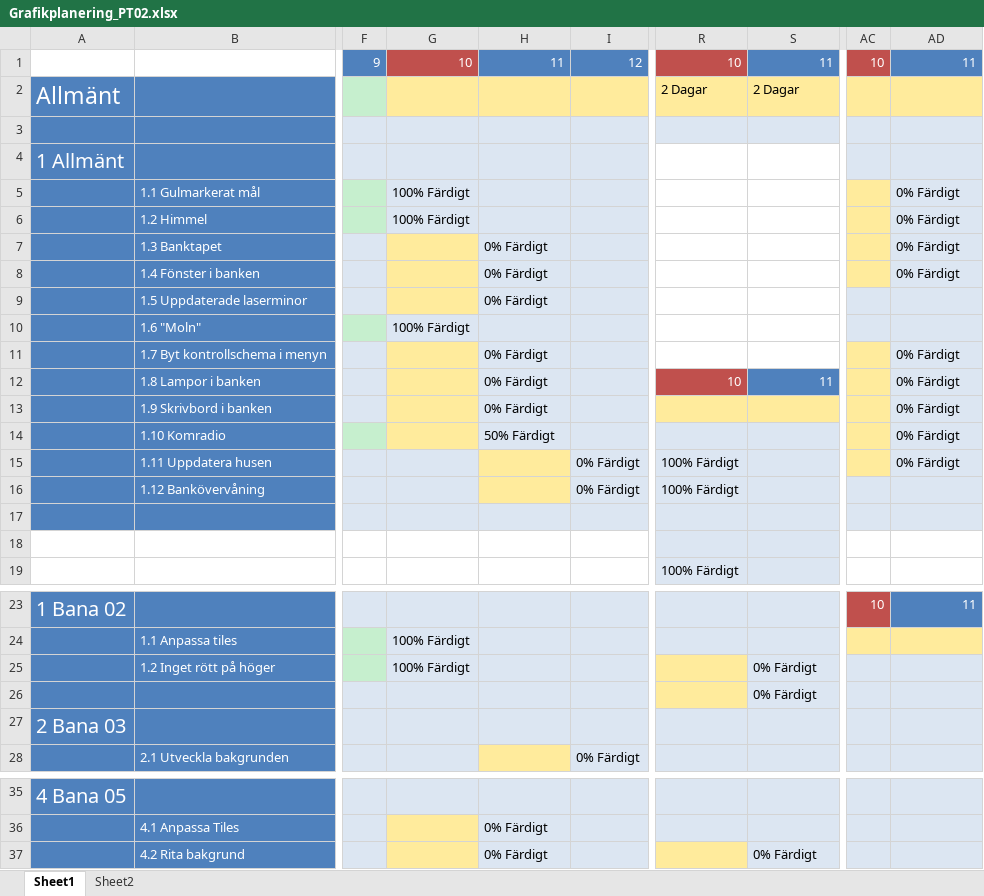
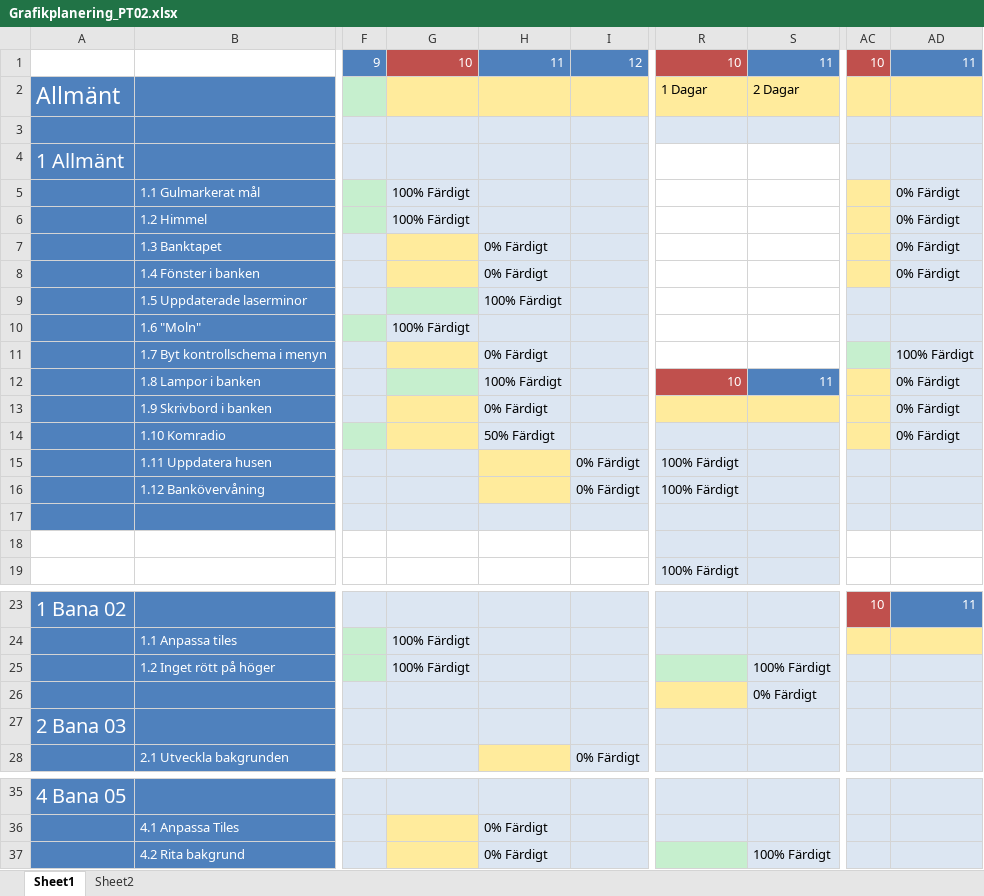
Before and after one commit to Dahlqvist/Spelprojekt1, an Excel workbook: Grafik/Planering/Grafikplanering_PT02.xlsx, sheet Sheet1, drawn as a sheet; only a part is shown, gaps mark what is left out; values as stored, in another font and other column widths than the file's, no borders; the diff names each change by its address in the sheet, - before the commit and + after, or states it on an @@ line.

Commit message:
13:53 Graph plan. update

```diff
--- a/Grafik/Planering/Grafikplanering_PT02.xlsx (sheet Sheet1)
+++ b/Grafik/Planering/Grafikplanering_PT02.xlsx (sheet Sheet1)
-R2: 2 Dagar
+R2: 1 Dagar
-G9 fill: #FFEB9C
+G9 fill: #C6EFCE
-H9: 0% Färdigt
+H9: 100% Färdigt
-AC11 fill: #FFEB9C
+AC11 fill: #C6EFCE
-AD11: 0% Färdigt
+AD11: 100% Färdigt
-G12 fill: #FFEB9C
+G12 fill: #C6EFCE
-H12: 0% Färdigt
+H12: 100% Färdigt
-AC15 fill: #FFEB9C
+AC15 fill: #DCE6F2
-AD15: 0% Färdigt
+AD15: (empty)
-R25 fill: #FFEB9C
+R25 fill: #C6EFCE
-S25: 0% Färdigt
+S25: 100% Färdigt
-R37 fill: #FFEB9C
+R37 fill: #C6EFCE
-S37: 0% Färdigt
+S37: 100% Färdigt
```
